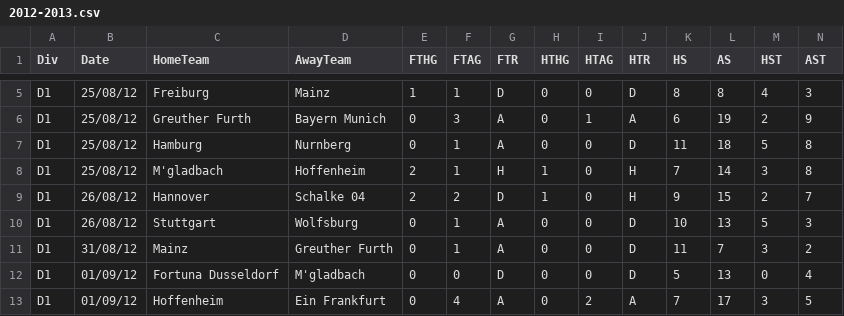
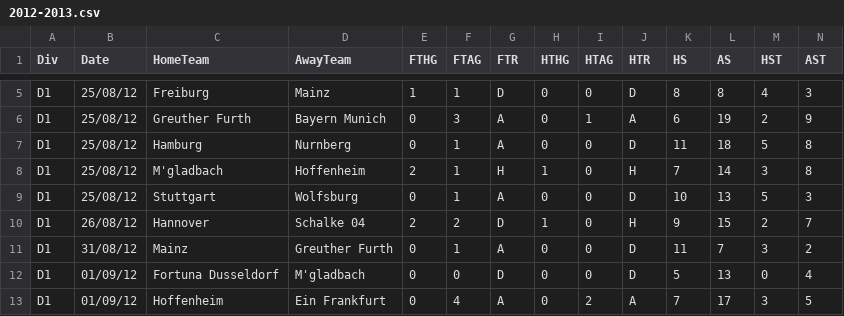
Before and after one commit to kevindoyle93/predictive-analysis-football-data, a CSV file: predictive_football_analysis/football_data/raw_data/football-data-co-uk/bundesliga/2012-2013.csv, drawn as a sheet; only a part is shown, gaps mark what is left out; removed rows and columns are numbered as before the commit, all else as after; rows hold the shown columns only; the diff names each change by its address in the sheet, - before the commit and + after, or states it on an @@ line.

```diff
--- a/predictive_football_analysis/football_data/raw_data/football-data-co-uk/bundesliga/2012-2013.csv
+++ b/predictive_football_analysis/football_data/raw_data/football-data-co-uk/bundesliga/2012-2013.csv
+row 9: D1 | 25/08/12 | Stuttgart | Wolfsburg | 0 | 1 | A | 0 | 0 | D | 10 | 13 | 5 | 3
-row 10: D1 | 26/08/12 | Stuttgart | Wolfsburg | 0 | 1 | A | 0 | 0 | D | 10 | 13 | 5 | 3
```
Also changed, not shown: predictive_football_analysis/football_data/raw_data/football-data-co-uk/ligue_un/2011-2012.csv, predictive_football_analysis/football_data/raw_data/football-data-co-uk/premier_league/2015-2016.csv, 10 other files.
